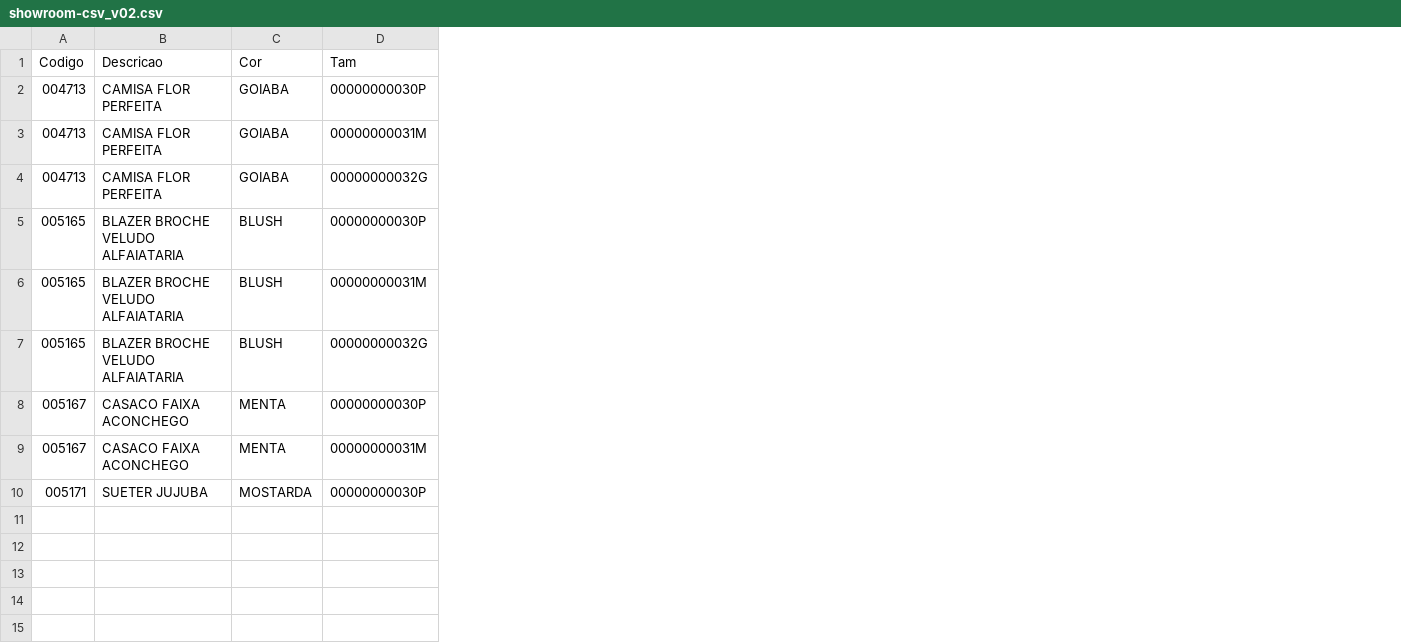
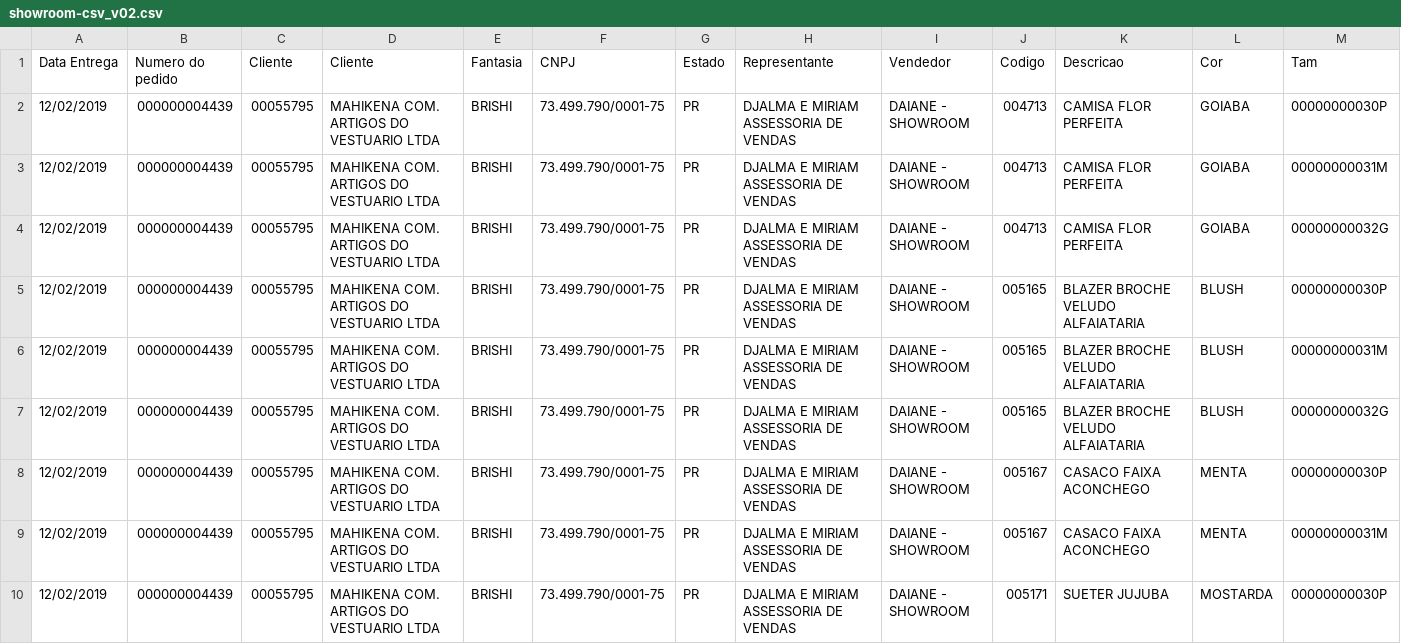
Before and after one commit to lscosta90br/firebird-junior-8k, a CSV file: showroom-csv_v02.csv, drawn as a sheet; only a part is shown; the diff covers the shown part only; the diff names each change by its address in the sheet, - before the commit and + after, or states it on an @@ line.

```diff
--- a/showroom-csv_v02.csv
+++ b/showroom-csv_v02.csv
+column A (Data Entrega), rows 2-10: all 12/02/2019
+column B (Numero do pedido), rows 2-10: all 000000004439
+column C (Cliente), rows 2-10: all 00055795
+column D (Cliente), rows 2-10: all MAHIKENA COM. ARTIGOS DO VESTUARIO LTDA
+column E (Fantasia), rows 2-10: all BRISHI
+column F (CNPJ), rows 2-10: all 73.499.790/0001-75
+column G (Estado), rows 2-10: all PR
+column H (Representante), rows 2-10: all DJALMA E MIRIAM ASSESSORIA DE VENDAS
+column I (Vendedor), rows 2-10: all DAIANE - SHOWROOM
```
Also changed, not shown: 7 added rows elsewhere in this file, zshowroom-19.csv, 4 other files.
